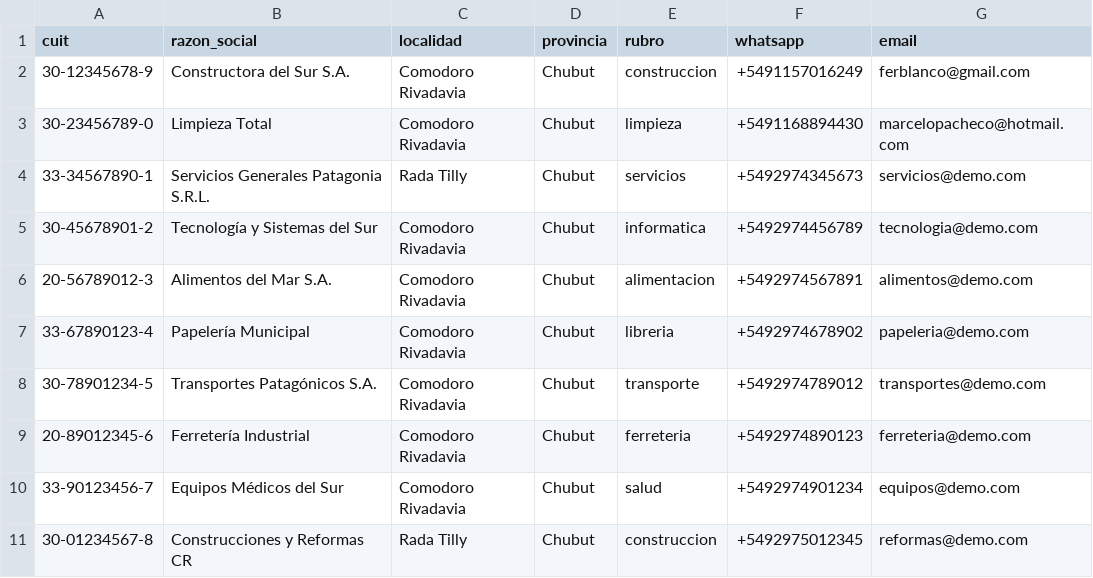
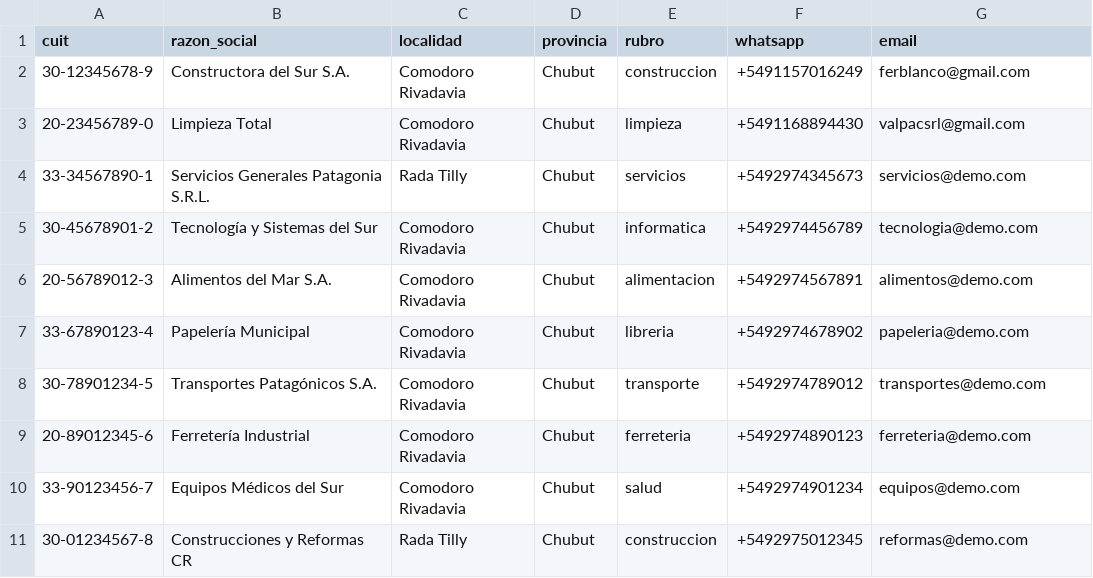
Before and after one commit to ferblanco75/chatbot-ai, a CSV file: backend/data/proveedores.csv, drawn as a sheet.

Commit message:
modifico mail en el csv de proveedores

```diff
--- a/backend/data/proveedores.csv
+++ b/backend/data/proveedores.csv
@@ -2,3 +2,3 @@ cuit,razon_social,localidad,provincia,rubro,whatsapp,email
 30-12345678-9,Constructora del Sur S.A.,Comodoro Rivadavia,Chubut,construccion,+5491157016249,ferblanco@gmail.com
-30-23456789-0,Limpieza Total,Comodoro Rivadavia,Chubut,limpieza,+5491168894430,marcelopacheco@hotmail.com
+20-23456789-0,Limpieza Total,Comodoro Rivadavia,Chubut,limpieza,+5491168894430,valpacsrl@gmail.com
 33-34567890-1,Servicios Generales Patagonia S.R.L.,Rada Tilly,Chubut,servicios,+5492974345673,servicios@demo.com
```
